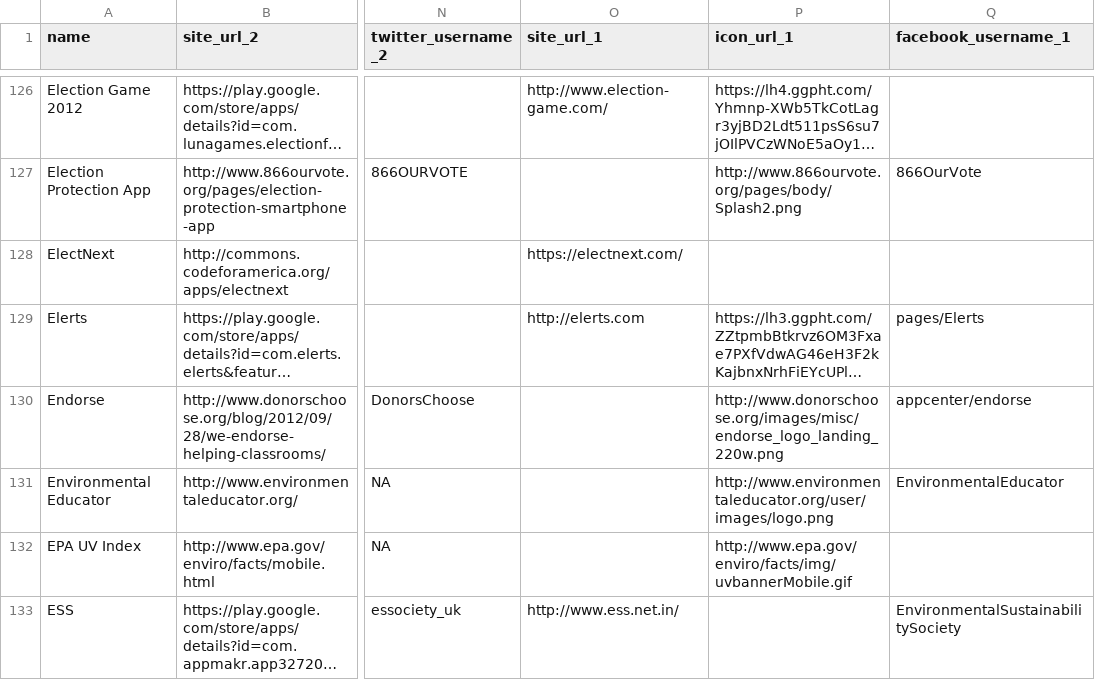
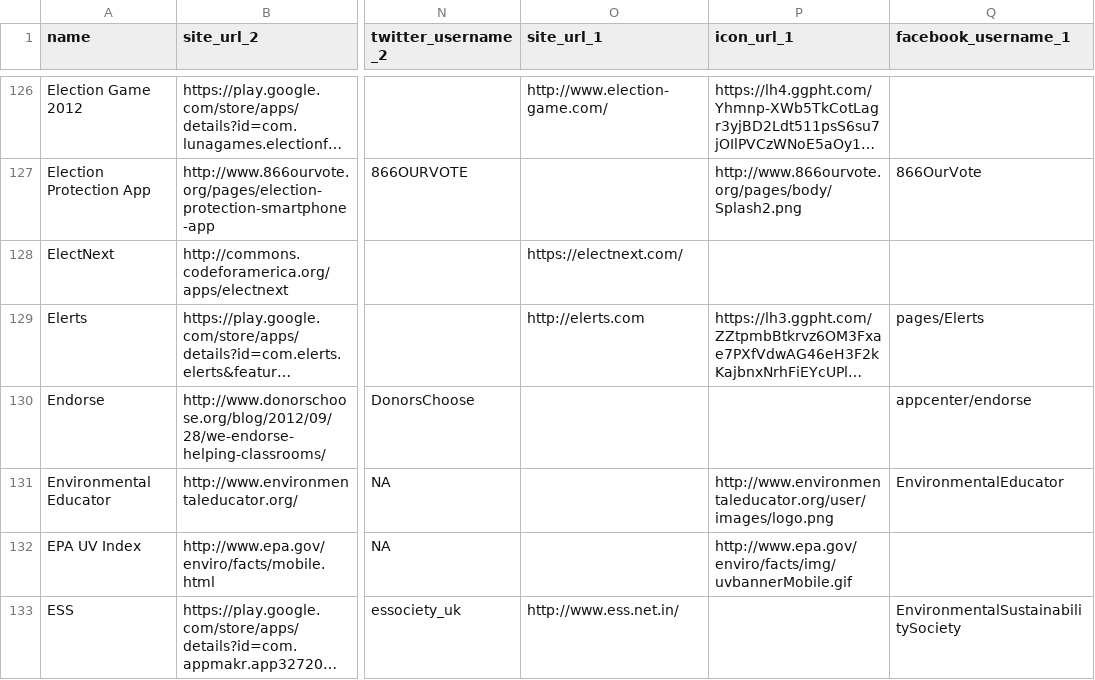
Before and after one commit to mbelinsky/Toolbx, a CSV file: import.csv, drawn as a sheet; only a part is shown, gaps mark what is left out; long unchanged cells end in …; the diff names each change by its address in the sheet, - before the commit and + after, or states it on an @@ line.

Commit message:
Updated import file.

```diff
--- a/import.csv
+++ b/import.csv
-P130 (icon_url_1): http://www.donorschoose.org/images/misc/endorse_logo_landing_220w.png
+P130 (icon_url_1): (empty)
```
